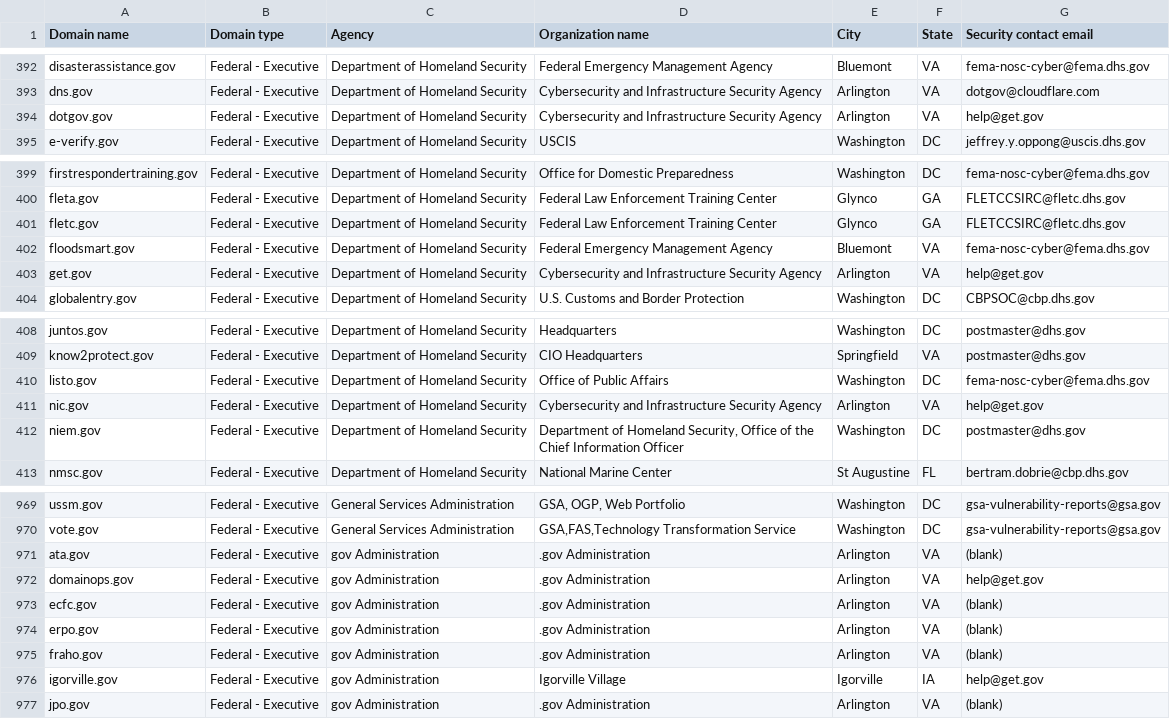
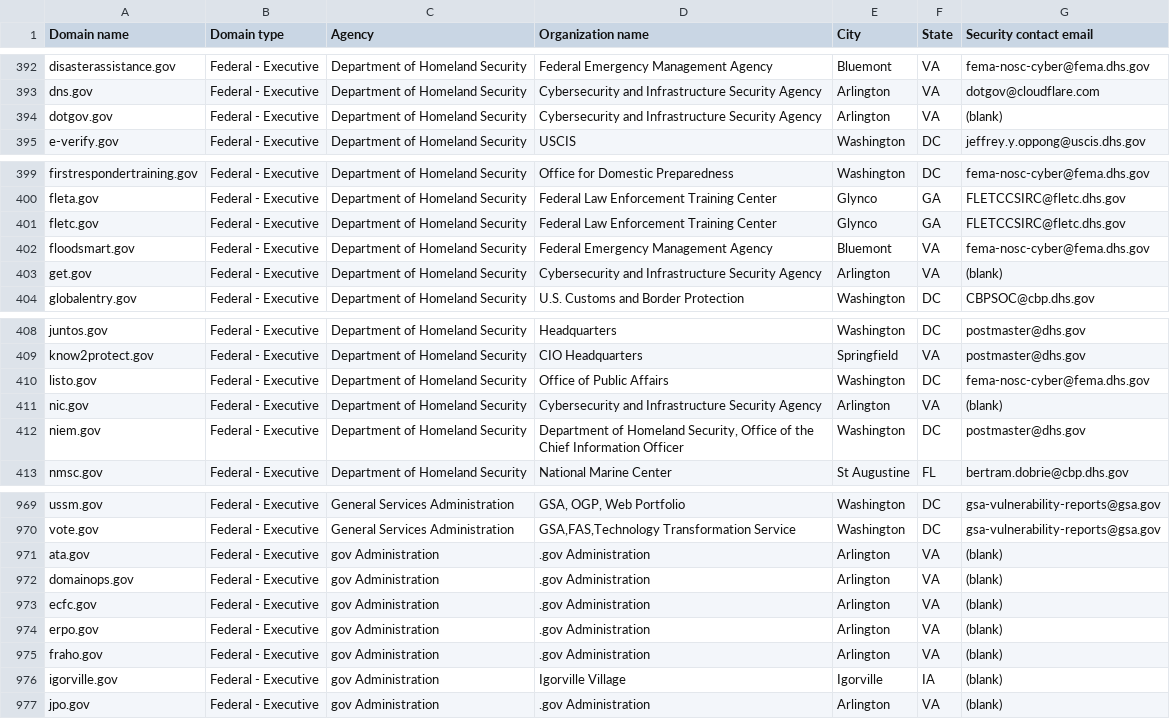
Before and after one commit to LadyPhoeynix/dotgov-data, a CSV file: current-federal.csv, drawn as a sheet; only a part is shown, gaps mark what is left out.

Commit message:
Flat: latest data (2025-03-28T06:35:34.327Z) {   "date": "2025-03-28T06:35:34.327Z",   "files": [     {       "name": "current-federal.csv",       "deltaBytes": -25,       "source": "https://manage.get.gov/api/v1/get-report/current-federal"     },     {       "name": "current-full.csv",       "deltaBytes": 554,       "source": "https://manage.get.gov/api/v1/get-report/current-full"     }   ] }

```diff
--- a/current-federal.csv
+++ b/current-federal.csv
@@ -393,3 +393,3 @@ disasterassistance.gov,Federal - Executive,Department of Homeland Security,Feder
 dns.gov,Federal - Executive,Department of Homeland Security,Cybersecurity and Infrastructure Security Agency,Arlington,VA,dotgov@cloudflare.com
-dotgov.gov,Federal - Executive,Department of Homeland Security,Cybersecurity and Infrastructure Security Agency,Arlington,VA,help@get.gov
+dotgov.gov,Federal - Executive,Department of Homeland Security,Cybersecurity and Infrastructure Security Agency,Arlington,VA,(blank)
 e-verify.gov,Federal - Executive,Department of Homeland Security,USCIS,Washington,DC,jeffrey.y.oppong@uscis.dhs.gov
@@ -402,3 +402,3 @@ fletc.gov,Federal - Executive,Department of Homeland Security,Federal Law Enforc
 floodsmart.gov,Federal - Executive,Department of Homeland Security,Federal Emergency Management Agency,Bluemont,VA,fema-nosc-cyber@fema.dhs.gov
-get.gov,Federal - Executive,Department of Homeland Security,Cybersecurity and Infrastructure Security Agency,Arlington,VA,help@get.gov
+get.gov,Federal - Executive,Department of Homeland Security,Cybersecurity and Infrastructure Security Agency,Arlington,VA,(blank)
 globalentry.gov,Federal - Executive,Department of Homeland Security,U.S. Customs and Border Protection,Washington,DC,CBPSOC@cbp.dhs.gov
@@ -410,3 +410,3 @@ know2protect.gov,Federal - Executive,Department of Homeland Security,CIO Headqua
 listo.gov,Federal - Executive,Department of Homeland Security,Office of Public Affairs,Washington,DC,fema-nosc-cyber@fema.dhs.gov
-nic.gov,Federal - Executive,Department of Homeland Security,Cybersecurity and Infrastructure Security Agency,Arlington,VA,help@get.gov
+nic.gov,Federal - Executive,Department of Homeland Security,Cybersecurity and Infrastructure Security Agency,Arlington,VA,(blank)
 niem.gov,Federal - Executive,Department of Homeland Security,"Department of Homeland Security, Office of the Chief Information Officer",Washington,DC,postmaster@dhs.gov
@@ -971,3 +971,3 @@ vote.gov,Federal - Executive,General Services Administration,"GSA,FAS,Technology
 ata.gov,Federal - Executive,gov Administration,.gov Administration,Arlington,VA,(blank)
-domainops.gov,Federal - Executive,gov Administration,.gov Administration,Arlington,VA,help@get.gov
+domainops.gov,Federal - Executive,gov Administration,.gov Administration,Arlington,VA,(blank)
 ecfc.gov,Federal - Executive,gov Administration,.gov Administration,Arlington,VA,(blank)
@@ -975,3 +975,3 @@ erpo.gov,Federal - Executive,gov Administration,.gov Administration,Arlington,VA
 fraho.gov,Federal - Executive,gov Administration,.gov Administration,Arlington,VA,(blank)
-igorville.gov,Federal - Executive,gov Administration,Igorville Village,Igorville,IA,help@get.gov
+igorville.gov,Federal - Executive,gov Administration,Igorville Village,Igorville,IA,(blank)
 jpo.gov,Federal - Executive,gov Administration,.gov Administration,Arlington,VA,(blank)
```
Also changed, not shown: 1 other file.
